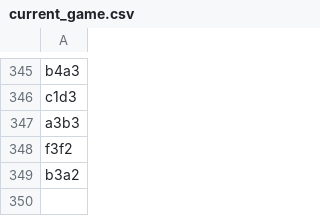
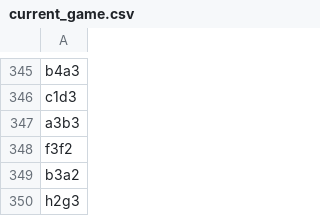
Before and after one commit to TomCasavant/latex-chess, a CSV file: games/current_game.csv, drawn as a sheet; only a part is shown, gaps mark what is left out.

```diff
--- a/games/current_game.csv
+++ b/games/current_game.csv
@@ -349 +349,2 @@ f3f2
 b3a2
+h2g3
```
